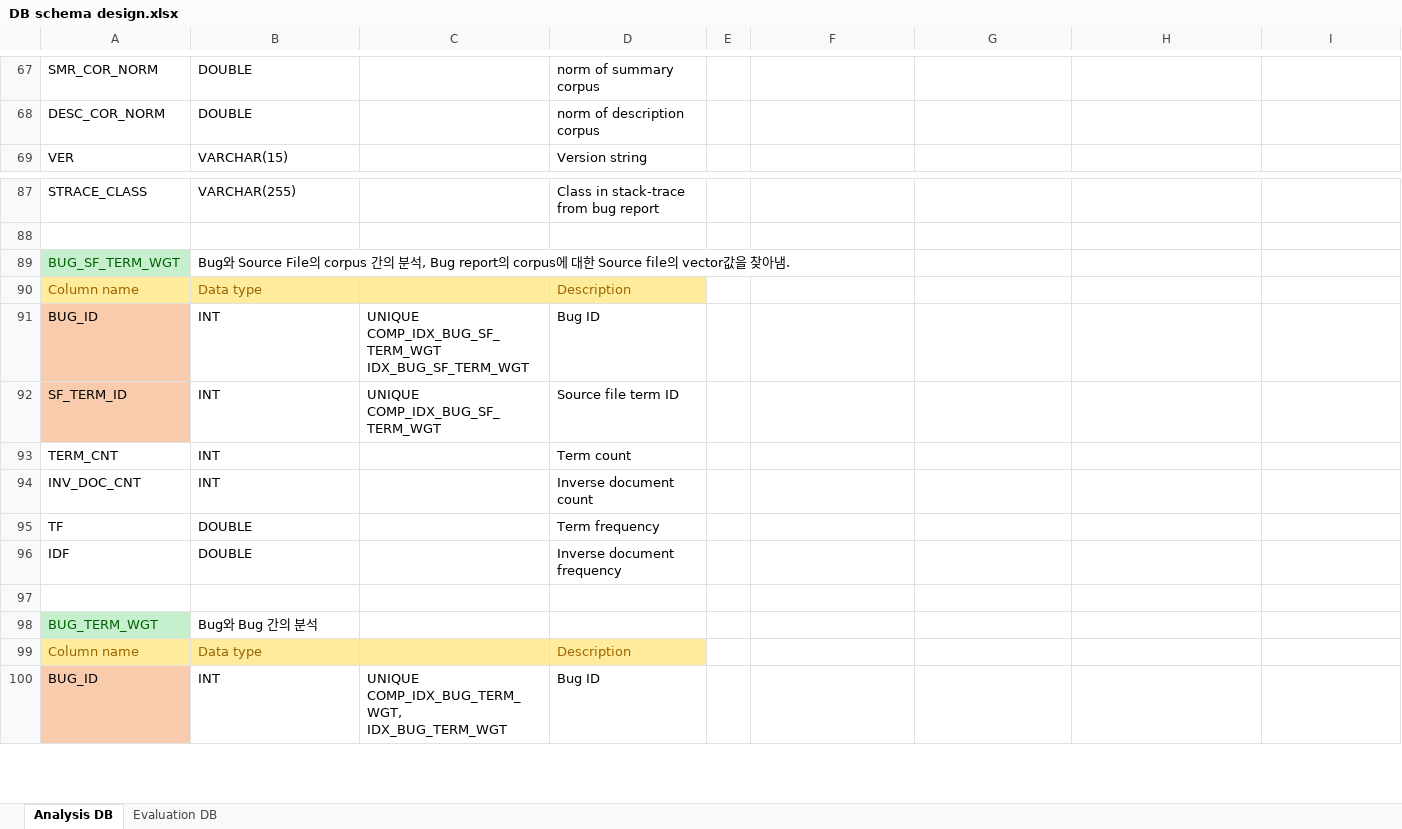
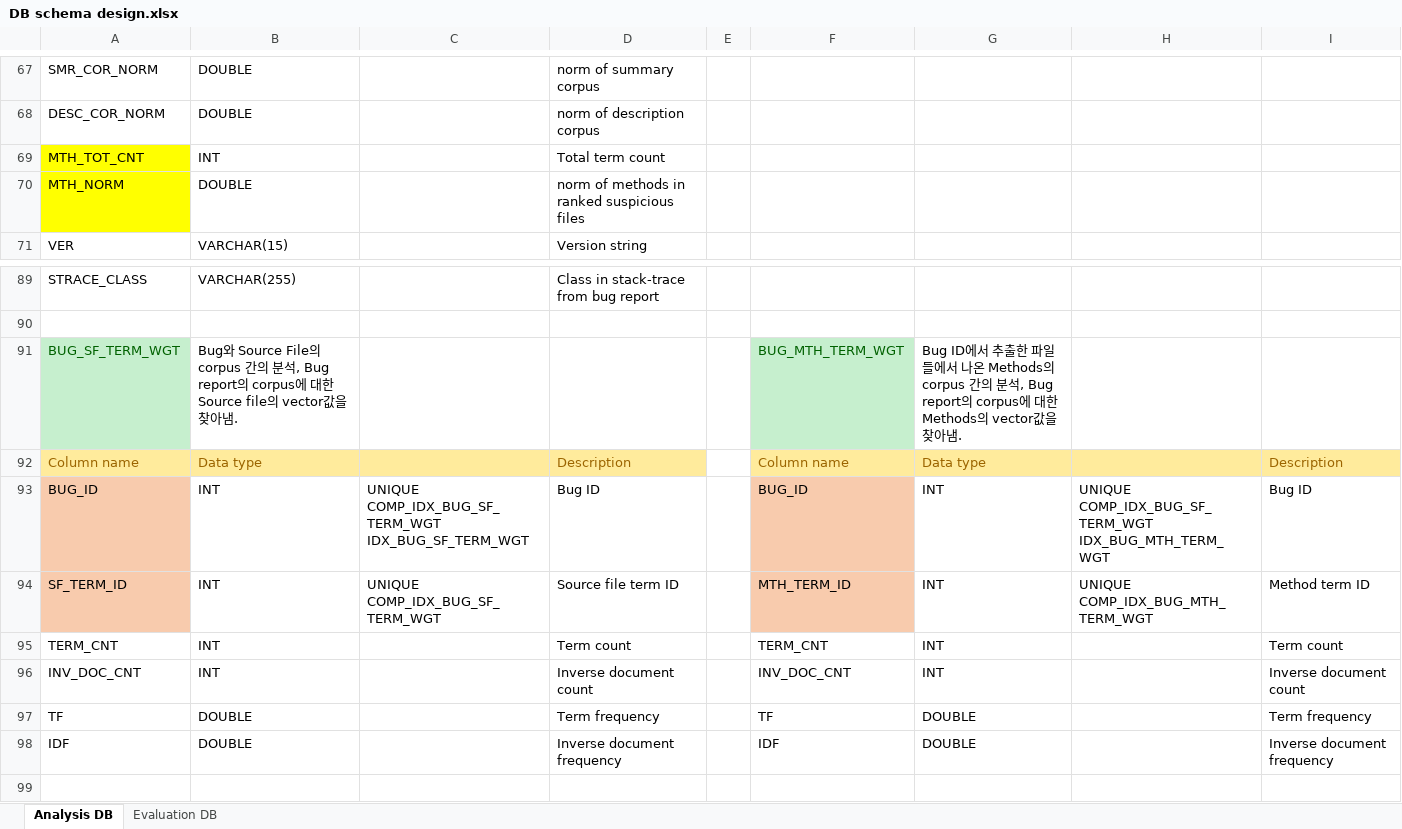
Before and after one commit to klausyoum/BLIA, an Excel workbook: doc/DB schema design.xlsx, sheet Analysis DB, drawn as a sheet; only a part is shown, gaps mark what is left out; the shorter side is filled out with more unchanged rows; values as stored, in another font and other column widths than the file's, no borders; addresses are those after the commit; ↵ is a line break in a cell; the diff names each change by its address in the sheet, - before the commit and + after, or states it on an @@ line.

Commit message:
MethodVsmScore calculation logic fixed. RUN_LEVEL property is added. (FILE or METHOD) BugMethodVectorCreator added to anlayze method vector. BugDAO's minor query error fixed.

```diff
--- a/doc/DB schema design.xlsx (sheet Analysis DB)
+++ b/doc/DB schema design.xlsx (sheet Analysis DB)
+row 69: MTH_TOT_CNT | INT |  | Total term count
+row 70: MTH_NORM | DOUBLE |  | norm of methods in ranked suspicious files
-F91: (empty)
+F91: BUG_MTH_TERM_WGT
-F91 fill: none
+F91 fill: #C6EFCE
-G91: (empty)
+G91: Bug ID에서 추출한 파일들에서 나온 Methods의 corpus 간의 분석, Bug report의 corpus에 대한 Methods의 vector값을 찾아냄.
-F92: (empty)
+F92: Column name
-F92:I92 fill: none
+F92:I92 fill: #FFEB9C
-G92: (empty)
+G92: Data type
-I92: (empty)
+I92: Description
-F93: (empty)
+F93: BUG_ID
-F93:F94 fill: none
+F93:F94 fill: #F8CBAD
-G93:G96: (empty)
+G93:G96: INT
-H93: (empty)
+H93: UNIQUE COMP_IDX_BUG_SF_TERM_WGT ↵ IDX_BUG_MTH_TERM_WGT
-I93: (empty)
+I93: Bug ID
-F94: (empty)
+F94: MTH_TERM_ID
-H94: (empty)
+H94: UNIQUE COMP_IDX_BUG_MTH_TERM_WGT
-I94: (empty)
+I94: Method term ID
-F95: (empty)
+F95: TERM_CNT
-I95: (empty)
+I95: Term count
-F96: (empty)
+F96: INV_DOC_CNT
-I96: (empty)
+I96: Inverse document count
-F97: (empty)
+F97: TF
-G97:G98: (empty)
+G97:G98: DOUBLE
-I97: (empty)
+I97: Term frequency
-F98: (empty)
+F98: IDF
-I98: (empty)
+I98: Inverse document frequency
```
Also changed, not shown: 14 other files.
